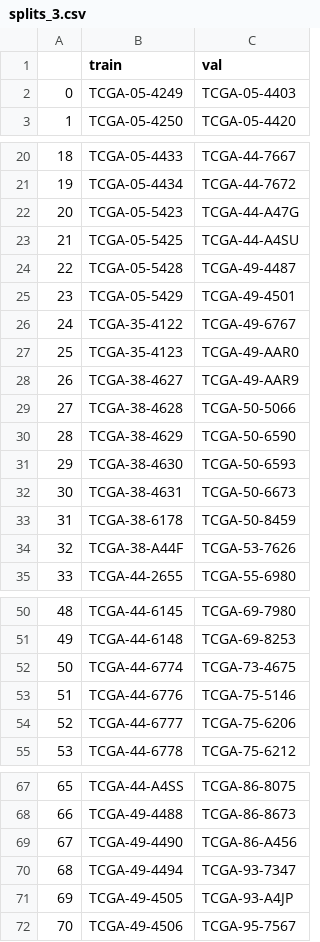
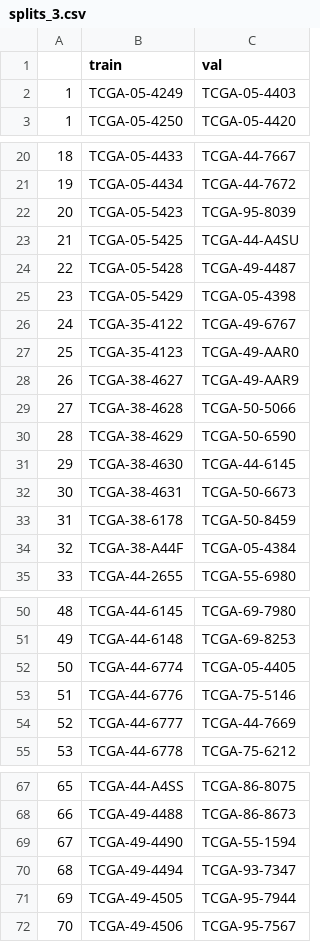
Before and after one commit to zhangrongxiang/mine-cmta, a CSV file: splits/5foldcv/tcga_luad/splits_3.csv, drawn as a sheet; only a part is shown, gaps mark what is left out; the diff covers the shown part only.

```diff
--- a/splits/5foldcv/tcga_luad/splits_3.csv
+++ b/splits/5foldcv/tcga_luad/splits_3.csv
@@ -1,3 +1,3 @@
 ,train,val
-0,TCGA-05-4249,TCGA-05-4403
+1,TCGA-05-4249,TCGA-05-4403
 1,TCGA-05-4250,TCGA-05-4420
@@ -21,6 +21,6 @@
 19,TCGA-05-4434,TCGA-44-7672
-20,TCGA-05-5423,TCGA-44-A47G
+20,TCGA-05-5423,TCGA-95-8039
 21,TCGA-05-5425,TCGA-44-A4SU
 22,TCGA-05-5428,TCGA-49-4487
-23,TCGA-05-5429,TCGA-49-4501
+23,TCGA-05-5429,TCGA-05-4398
 24,TCGA-35-4122,TCGA-49-6767
@@ -30,6 +30,6 @@
 28,TCGA-38-4629,TCGA-50-6590
-29,TCGA-38-4630,TCGA-50-6593
+29,TCGA-38-4630,TCGA-44-6145
 30,TCGA-38-4631,TCGA-50-6673
 31,TCGA-38-6178,TCGA-50-8459
-32,TCGA-38-A44F,TCGA-53-7626
+32,TCGA-38-A44F,TCGA-05-4384
 33,TCGA-44-2655,TCGA-55-6980
@@ -51,5 +51,5 @@
 49,TCGA-44-6148,TCGA-69-8253
-50,TCGA-44-6774,TCGA-73-4675
+50,TCGA-44-6774,TCGA-05-4405
 51,TCGA-44-6776,TCGA-75-5146
-52,TCGA-44-6777,TCGA-75-6206
+52,TCGA-44-6777,TCGA-44-7669
 53,TCGA-44-6778,TCGA-75-6212
@@ -68,5 +68,5 @@
 66,TCGA-49-4488,TCGA-86-8673
-67,TCGA-49-4490,TCGA-86-A456
+67,TCGA-49-4490,TCGA-55-1594
 68,TCGA-49-4494,TCGA-93-7347
-69,TCGA-49-4505,TCGA-93-A4JP
+69,TCGA-49-4505,TCGA-95-7944
 70,TCGA-49-4506,TCGA-95-7567
```
Also changed, not shown: 2 edited cells elsewhere in this file, splits/5foldcv/tcga_luad/splits_0.csv, splits/5foldcv/tcga_luad/splits_1.csv, 2 other files.
